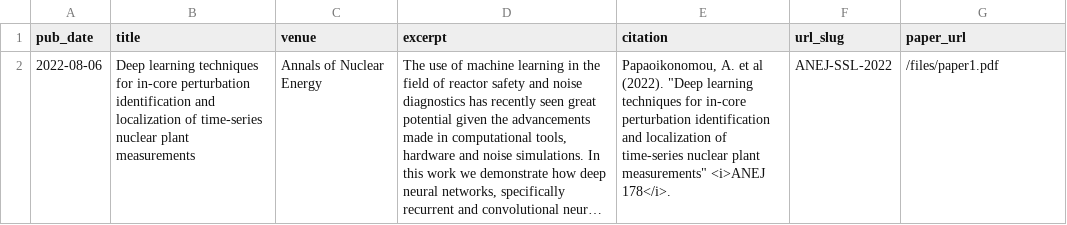
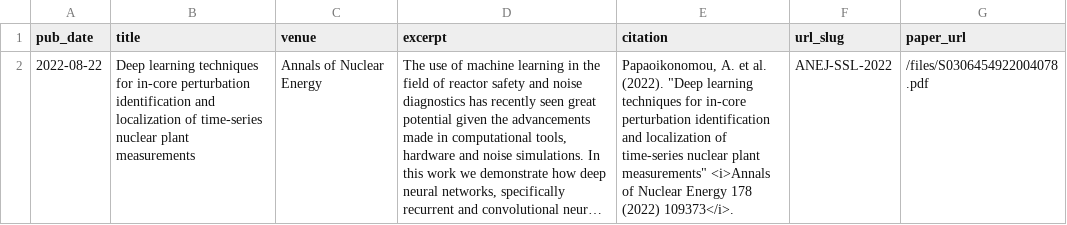
Before and after one commit to antonypap/antonypap.github.io, a TSV file: markdown_generator/publications.tsv, drawn as a sheet; long unchanged cells end in …; the diff names each change by its address in the sheet, - before the commit and + after, or states it on an @@ line.

Commit message:
Added ANEJ pub

```diff
--- a/markdown_generator/publications.tsv
+++ b/markdown_generator/publications.tsv
-A2 (pub_date): 2022-08-06
+A2 (pub_date): 2022-08-22
-E2 (citation): …A. et al (2022). "Deep learning techniques for in-core perturbation identification and localization of time-series nuclear plant measurements" <i>ANEJ 178</i>.
+E2 (citation): …A. et al. (2022). "Deep learning techniques for in-core perturbation identification and localization of time-series nuclear plant measurements" <i>Annals of Nuclear Energy 178 (2022) 109373</i>.
-G2 (paper_url): /files/paper1.pdf
+G2 (paper_url): /files/S0306454922004078.pdf
```
Also changed, not shown: 4 other files.
